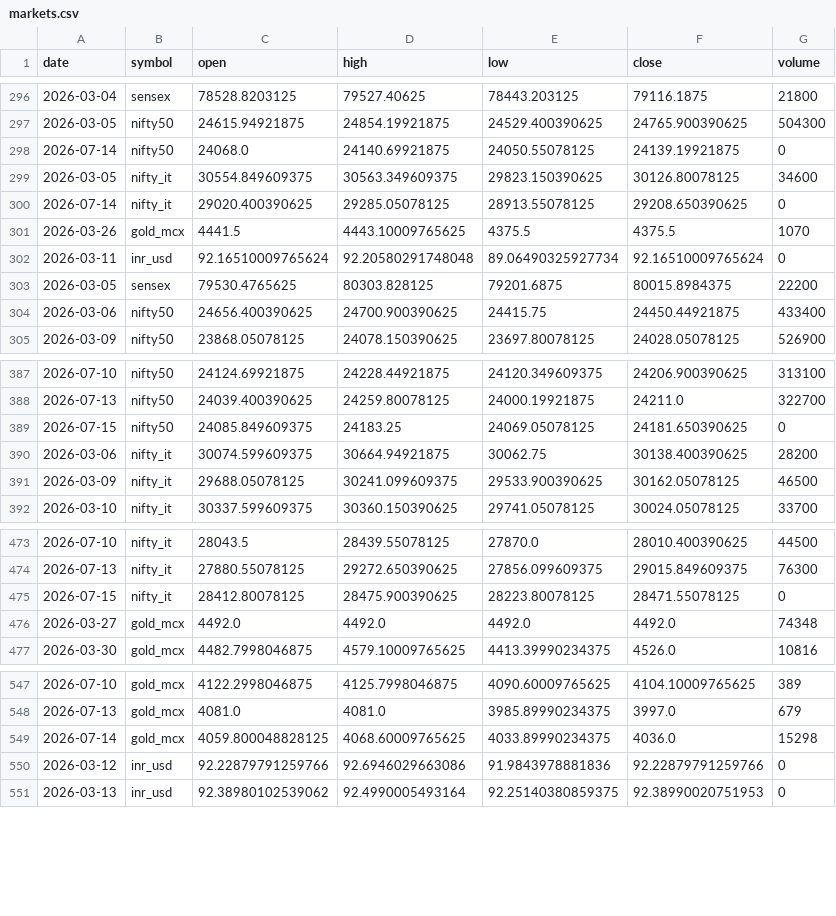
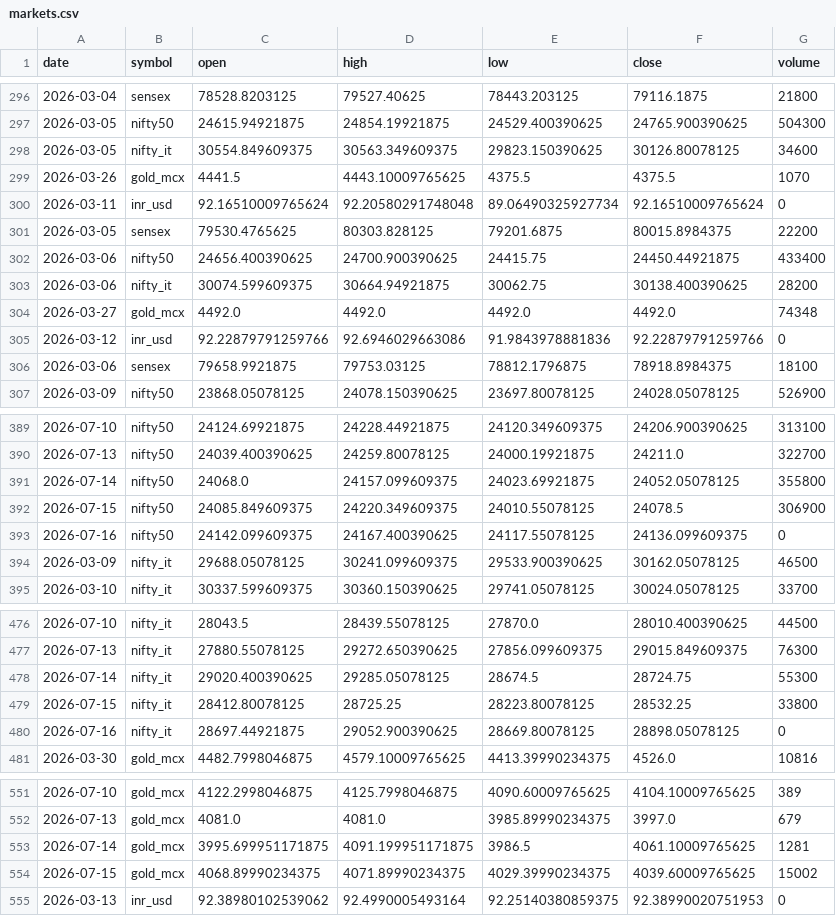
Before and after one commit to ImmadiVenkatesh/india-energy-dashboard, a CSV file: data/markets.csv, drawn as a sheet; only a part is shown, gaps mark what is left out; the diff covers the shown part only.

```diff
--- a/data/markets.csv
+++ b/data/markets.csv
@@ -297,5 +297,3 @@ date,symbol,open,high,low,close,volume
 2026-03-05,nifty50,24615.94921875,24854.19921875,24529.400390625,24765.900390625,504300
-2026-07-14,nifty50,24068.0,24140.69921875,24050.55078125,24139.19921875,0
 2026-03-05,nifty_it,30554.849609375,30563.349609375,29823.150390625,30126.80078125,34600
-2026-07-14,nifty_it,29020.400390625,29285.05078125,28913.55078125,29208.650390625,0
 2026-03-26,gold_mcx,4441.5,4443.10009765625,4375.5,4375.5,1070
@@ -304,2 +302,6 @@ date,symbol,open,high,low,close,volume
 2026-03-06,nifty50,24656.400390625,24700.900390625,24415.75,24450.44921875,433400
+2026-03-06,nifty_it,30074.599609375,30664.94921875,30062.75,30138.400390625,28200
+2026-03-27,gold_mcx,4492.0,4492.0,4492.0,4492.0,74348
+2026-03-12,inr_usd,92.22879791259766,92.6946029663086,91.9843978881836,92.22879791259766,0
+2026-03-06,sensex,79658.9921875,79753.03125,78812.1796875,78918.8984375,18100
 2026-03-09,nifty50,23868.05078125,24078.150390625,23697.80078125,24028.05078125,526900
@@ -388,4 +390,5 @@ date,symbol,open,high,low,close,volume
 2026-07-13,nifty50,24039.400390625,24259.80078125,24000.19921875,24211.0,322700
-2026-07-15,nifty50,24085.849609375,24183.25,24069.05078125,24181.650390625,0
-2026-03-06,nifty_it,30074.599609375,30664.94921875,30062.75,30138.400390625,28200
+2026-07-14,nifty50,24068.0,24157.099609375,24023.69921875,24052.05078125,355800
+2026-07-15,nifty50,24085.849609375,24220.349609375,24010.55078125,24078.5,306900
+2026-07-16,nifty50,24142.099609375,24167.400390625,24117.55078125,24136.099609375,0
 2026-03-09,nifty_it,29688.05078125,30241.099609375,29533.900390625,30162.05078125,46500
@@ -474,4 +477,5 @@ date,symbol,open,high,low,close,volume
 2026-07-13,nifty_it,27880.55078125,29272.650390625,27856.099609375,29015.849609375,76300
-2026-07-15,nifty_it,28412.80078125,28475.900390625,28223.80078125,28471.55078125,0
-2026-03-27,gold_mcx,4492.0,4492.0,4492.0,4492.0,74348
+2026-07-14,nifty_it,29020.400390625,29285.05078125,28674.5,28724.75,55300
+2026-07-15,nifty_it,28412.80078125,28725.25,28223.80078125,28532.25,33800
+2026-07-16,nifty_it,28697.44921875,29052.900390625,28669.80078125,28898.05078125,0
 2026-03-30,gold_mcx,4482.7998046875,4579.10009765625,4413.39990234375,4526.0,10816
@@ -548,4 +552,4 @@ date,symbol,open,high,low,close,volume
 2026-07-13,gold_mcx,4081.0,4081.0,3985.89990234375,3997.0,679
-2026-07-14,gold_mcx,4059.800048828125,4068.60009765625,4033.89990234375,4036.0,15298
-2026-03-12,inr_usd,92.22879791259766,92.6946029663086,91.9843978881836,92.22879791259766,0
+2026-07-14,gold_mcx,3995.699951171875,4091.199951171875,3986.5,4061.10009765625,1281
+2026-07-15,gold_mcx,4068.89990234375,4071.89990234375,4029.39990234375,4039.60009765625,15002
 2026-03-13,inr_usd,92.38980102539062,92.4990005493164,92.25140380859375,92.38990020751953,0
```
Also changed, not shown: 3 added rows and 4 edited cells elsewhere in this file, data/crude_benchmarks.csv, data/spr_history.csv, 7 other files.
